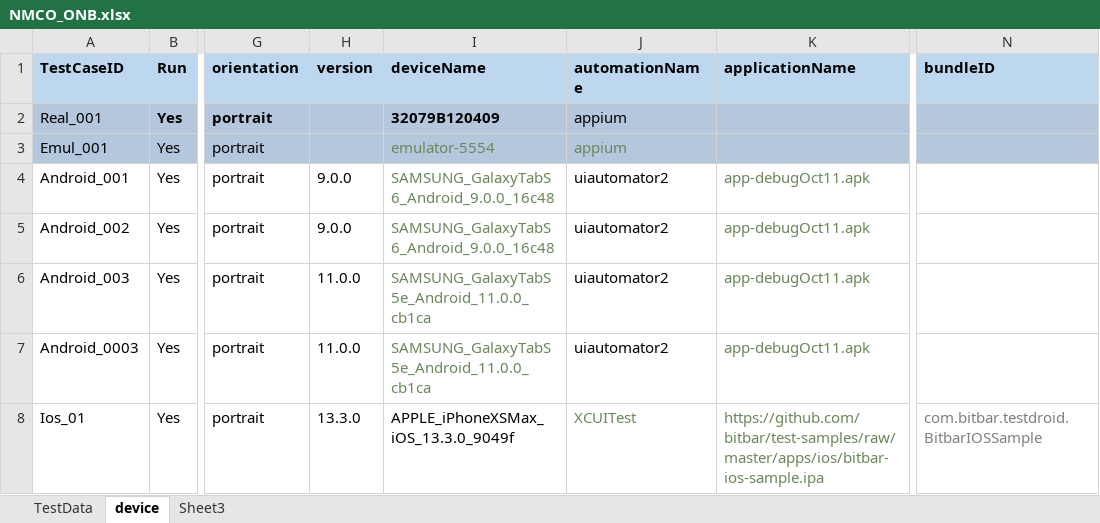
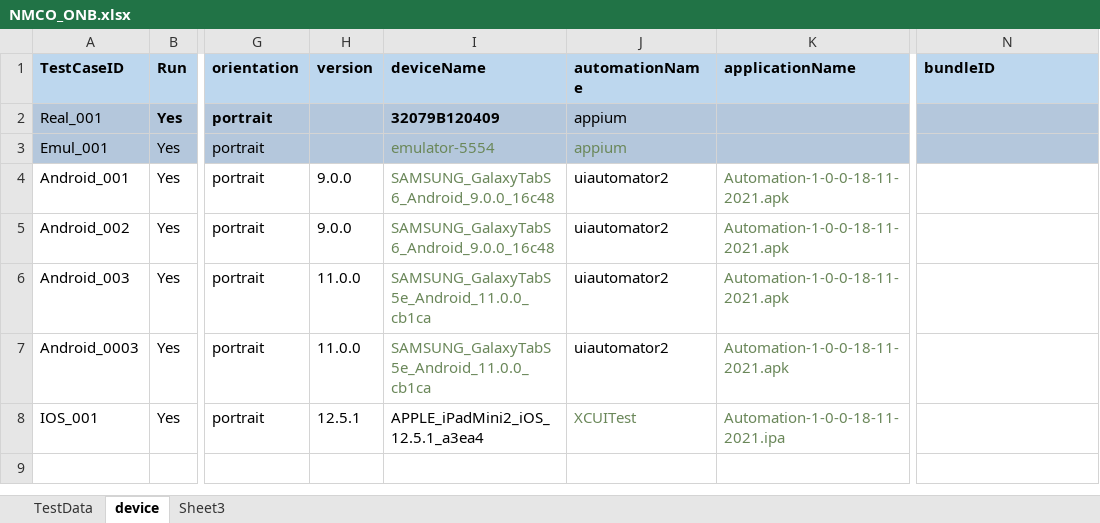
Before and after one commit to ganezz/native-mobile-corporate-onboarding, an Excel workbook: ${project.build.directory}/test-classes/DataSet/NMCO_ONB.xlsx, sheet device, drawn as a sheet; only a part is shown, gaps mark what is left out; values as stored, in another font and other column widths than the file's, no borders; the diff names each change by its address in the sheet, - before the commit and + after, or states it on an @@ line.

```diff
--- a/${project.build.directory}/test-classes/DataSet/NMCO_ONB.xlsx (sheet device)
+++ b/${project.build.directory}/test-classes/DataSet/NMCO_ONB.xlsx (sheet device)
-K4:K7 (applicationName): app-debugOct11.apk
+K4:K7 (applicationName): Automation-1-0-0-18-11-2021.apk
-A8 (TestCaseID): Ios_01
+A8 (TestCaseID): IOS_001
-H8 (version): 13.3.0
+H8 (version): 12.5.1
-I8 (deviceName): APPLE_iPhoneXSMax_iOS_13.3.0_9049f
+I8 (deviceName): APPLE_iPadMini2_iOS_12.5.1_a3ea4
-K8 (applicationName): https://github.com/bitbar/test-samples/raw/master/apps/ios/bitbar-ios-sample.ipa
+K8 (applicationName): Automation-1-0-0-18-11-2021.ipa
-N8 (bundleID): com.bitbar.testdroid.BitbarIOSSample
+N8 (bundleID): (empty)
```
Also changed, not shown: 25 other files.
